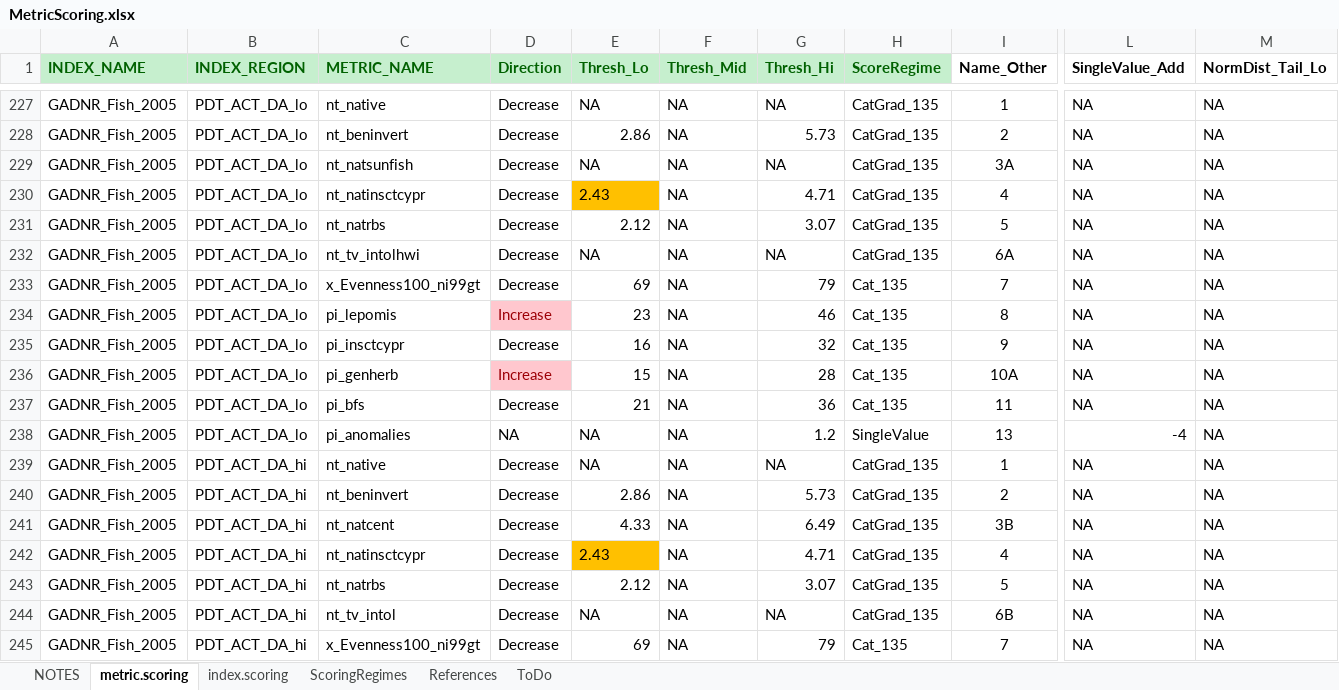
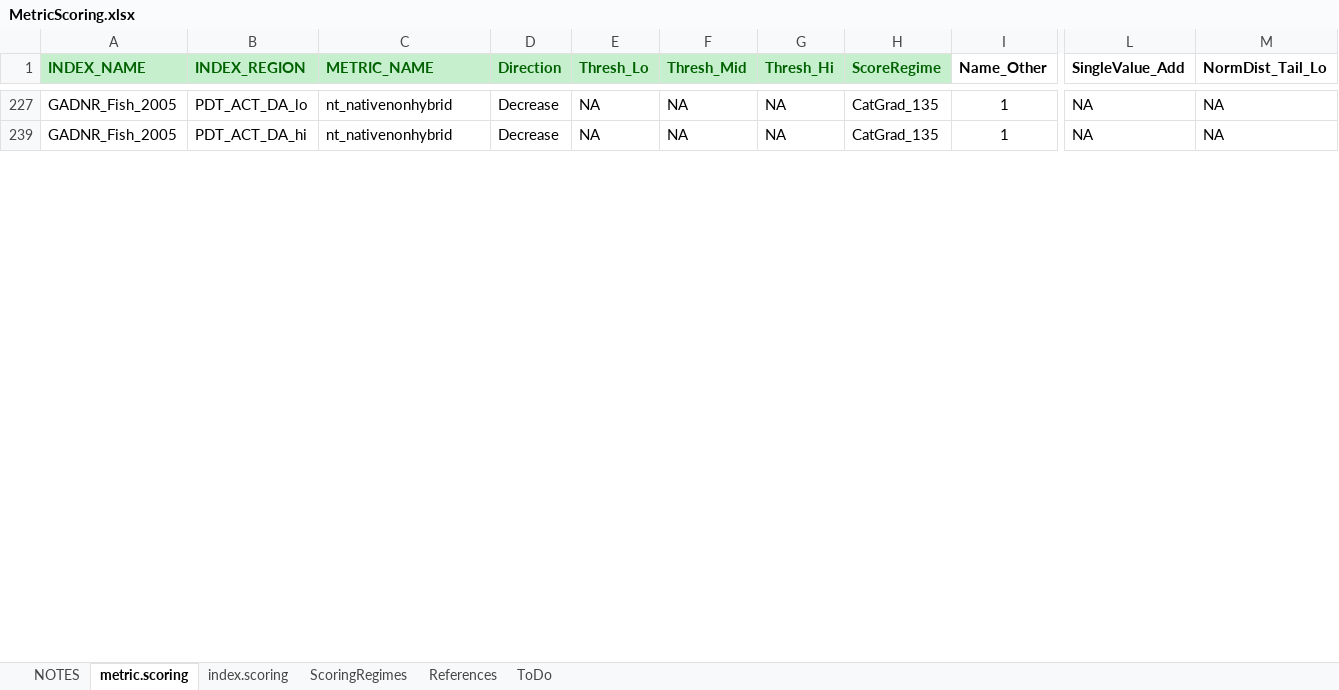
Before and after one commit to leppott/BioMonTools, an Excel workbook: inst/extdata/MetricScoring.xlsx, sheet metric.scoring, drawn as a sheet; only a part is shown, gaps mark what is left out; values as stored, in another font and other column widths than the file's, no borders; conditional formats not drawn; rows hold the shown columns only; the diff covers the shown part only; the diff names each change by its address in the sheet, - before the commit and + after, or states it on an @@ line.

Commit message:
v0.4.0.9001
Tweaks for GA Fish IBI, Issue #3

```diff
--- a/inst/extdata/MetricScoring.xlsx (sheet metric.scoring)
+++ b/inst/extdata/MetricScoring.xlsx (sheet metric.scoring)
-C227 (METRIC_NAME): nt_native
+C227 (METRIC_NAME): nt_nativenonhybrid
@@ row 228 hidden: GADNR_Fish_2005 | PDT_ACT_DA_lo | nt_beninvert | Decrease | 2.86 | NA | 5.73 | CatGrad_135 | 2 | NA | NA @@
@@ row 229 hidden: GADNR_Fish_2005 | PDT_ACT_DA_lo | nt_natsunfish | Decrease | NA | NA | NA | CatGrad_135 | 3A | NA | NA @@
@@ row 230 hidden: GADNR_Fish_2005 | PDT_ACT_DA_lo | nt_natinsctcypr | Decrease | 2.43 | NA | 4.71 | CatGrad_135 | 4 | NA | NA @@
@@ row 231 hidden: GADNR_Fish_2005 | PDT_ACT_DA_lo | nt_natrbs | Decrease | 2.12 | NA | 3.07 | CatGrad_135 | 5 | NA | NA @@
@@ row 232 hidden: GADNR_Fish_2005 | PDT_ACT_DA_lo | nt_tv_intolhwi | Decrease | NA | NA | NA | CatGrad_135 | 6A | NA | NA @@
@@ row 233 hidden: GADNR_Fish_2005 | PDT_ACT_DA_lo | x_Evenness100_ni99gt | Decrease | 69 | NA | 79 | Cat_135 | 7 | NA | NA @@
@@ row 234 hidden: GADNR_Fish_2005 | PDT_ACT_DA_lo | pi_lepomis | Increase | 23 | NA | 46 | Cat_135 | 8 | NA | NA @@
@@ row 235 hidden: GADNR_Fish_2005 | PDT_ACT_DA_lo | pi_insctcypr | Decrease | 16 | NA | 32 | Cat_135 | 9 | NA | NA @@
@@ row 236 hidden: GADNR_Fish_2005 | PDT_ACT_DA_lo | pi_genherb | Increase | 15 | NA | 28 | Cat_135 | 10A | NA | NA @@
@@ row 237 hidden: GADNR_Fish_2005 | PDT_ACT_DA_lo | pi_bfs | Decrease | 21 | NA | 36 | Cat_135 | 11 | NA | NA @@
@@ row 238 hidden: GADNR_Fish_2005 | PDT_ACT_DA_lo | pi_anomalies | NA | NA | NA | 1.2 | SingleValue | 13 | -4 | NA @@
-C239 (METRIC_NAME): nt_native
+C239 (METRIC_NAME): nt_nativenonhybrid
@@ row 240 hidden: GADNR_Fish_2005 | PDT_ACT_DA_hi | nt_beninvert | Decrease | 2.86 | NA | 5.73 | CatGrad_135 | 2 | NA | NA @@
@@ row 241 hidden: GADNR_Fish_2005 | PDT_ACT_DA_hi | nt_natcent | Decrease | 4.33 | NA | 6.49 | CatGrad_135 | 3B | NA | NA @@
@@ row 242 hidden: GADNR_Fish_2005 | PDT_ACT_DA_hi | nt_natinsctcypr | Decrease | 2.43 | NA | 4.71 | CatGrad_135 | 4 | NA | NA @@
@@ row 243 hidden: GADNR_Fish_2005 | PDT_ACT_DA_hi | nt_natrbs | Decrease | 2.12 | NA | 3.07 | CatGrad_135 | 5 | NA | NA @@
@@ row 244 hidden: GADNR_Fish_2005 | PDT_ACT_DA_hi | nt_tv_intol | Decrease | NA | NA | NA | CatGrad_135 | 6B | NA | NA @@
@@ row 245 hidden: GADNR_Fish_2005 | PDT_ACT_DA_hi | x_Evenness100_ni99gt | Decrease | 69 | NA | 79 | Cat_135 | 7 | NA | NA @@
```
Also changed, not shown: 12 removed rows, 49 hidden or unhidden rows and 4 edited cells elsewhere in this sheet, hidden cells, 4 other files.
